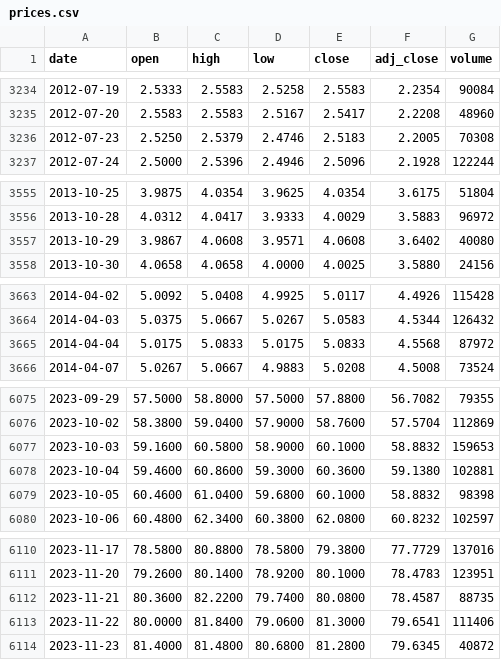
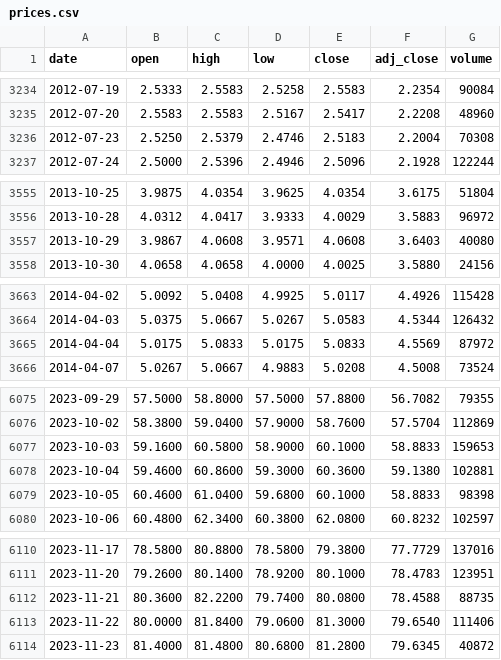
Before and after one commit to lesichkovm/trading-prices-archive, a CSV file: eu/xetra/nem-de/prices.csv, drawn as a sheet; only a part is shown, gaps mark what is left out; the diff covers the shown part only.

```diff
--- a/eu/xetra/nem-de/prices.csv
+++ b/eu/xetra/nem-de/prices.csv
@@ -3235,3 +3235,3 @@ date,open,high,low,close,adj_close,volume
 2012-07-20,2.5583,2.5583,2.5167,2.5417,2.2208,48960
-2012-07-23,2.5250,2.5379,2.4746,2.5183,2.2005,70308
+2012-07-23,2.5250,2.5379,2.4746,2.5183,2.2004,70308
 2012-07-24,2.5000,2.5396,2.4946,2.5096,2.1928,122244
@@ -3556,3 +3556,3 @@ date,open,high,low,close,adj_close,volume
 2013-10-28,4.0312,4.0417,3.9333,4.0029,3.5883,96972
-2013-10-29,3.9867,4.0608,3.9571,4.0608,3.6402,40080
+2013-10-29,3.9867,4.0608,3.9571,4.0608,3.6403,40080
 2013-10-30,4.0658,4.0658,4.0000,4.0025,3.5880,24156
@@ -3664,3 +3664,3 @@ date,open,high,low,close,adj_close,volume
 2014-04-03,5.0375,5.0667,5.0267,5.0583,4.5344,126432
-2014-04-04,5.0175,5.0833,5.0175,5.0833,4.5568,87972
+2014-04-04,5.0175,5.0833,5.0175,5.0833,4.5569,87972
 2014-04-07,5.0267,5.0667,4.9883,5.0208,4.5008,73524
@@ -6076,5 +6076,5 @@ date,open,high,low,close,adj_close,volume
 2023-10-02,58.3800,59.0400,57.9000,58.7600,57.5704,112869
-2023-10-03,59.1600,60.5800,58.9000,60.1000,58.8832,159653
+2023-10-03,59.1600,60.5800,58.9000,60.1000,58.8833,159653
 2023-10-04,59.4600,60.8600,59.3000,60.3600,59.1380,102881
-2023-10-05,60.4600,61.0400,59.6800,60.1000,58.8832,98398
+2023-10-05,60.4600,61.0400,59.6800,60.1000,58.8833,98398
 2023-10-06,60.4800,62.3400,60.3800,62.0800,60.8232,102597
@@ -6111,4 +6111,4 @@ date,open,high,low,close,adj_close,volume
 2023-11-20,79.2600,80.1400,78.9200,80.1000,78.4783,123951
-2023-11-21,80.3600,82.2200,79.7400,80.0800,78.4587,88735
-2023-11-22,80.0000,81.8400,79.0600,81.3000,79.6541,111406
+2023-11-21,80.3600,82.2200,79.7400,80.0800,78.4588,88735
+2023-11-22,80.0000,81.8400,79.0600,81.3000,79.6540,111406
 2023-11-23,81.4000,81.4800,80.6800,81.2800,79.6345,40872
```
Also changed, not shown: 59 edited cells elsewhere in this file, crypto/yahoo/btc-usd/prices.csv, crypto/yahoo/eth-usd/prices.csv, 38 other files.
